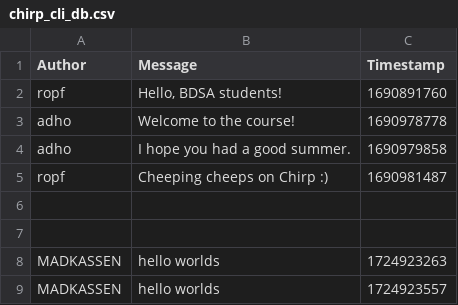
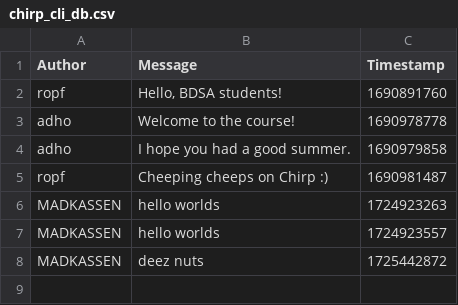
Before and after one commit to ITU-BDSA2024-GROUP16/Chirp, a CSV file: chirp_cli_db.csv, drawn as a sheet.

```diff
--- a/chirp_cli_db.csv
+++ b/chirp_cli_db.csv
@@ -5,5 +5,4 @@ adho,"I hope you had a good summer.",1690979858
 ropf,"Cheeping cheeps on Chirp :)",1690981487
-
-
 MADKASSEN,"hello worlds ",1724923263
 MADKASSEN,"hello worlds ",1724923557
+MADKASSEN,"deez nuts ",1725442872
```
Also changed, not shown: 3 other files.
